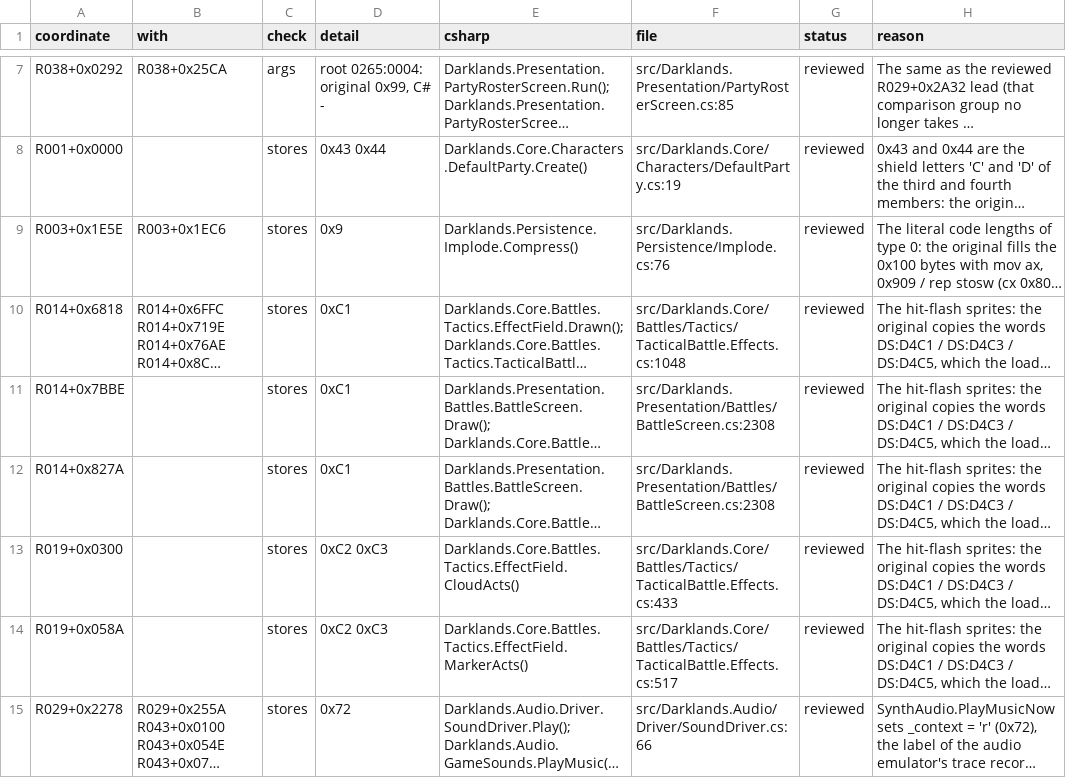
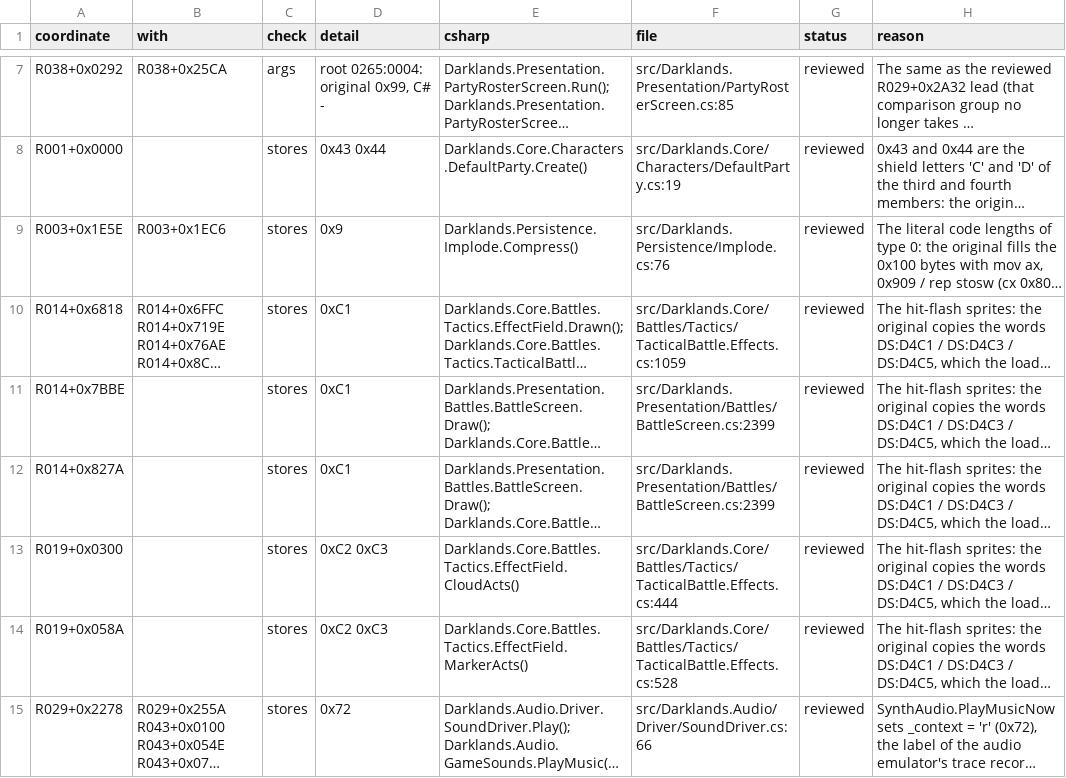
Before and after one commit to Arkana-Mechanika-Studios/darklands-restoration, a CSV file: docs/faithfulness/structure.csv, drawn as a sheet; only a part is shown, gaps mark what is left out; long unchanged cells end in …; the diff covers the shown part only; the diff names each change by its address in the sheet, - before the commit and + after, or states it on an @@ line.

```diff
--- a/docs/faithfulness/structure.csv
+++ b/docs/faithfulness/structure.csv
-F10 (file): src/Darklands.Core/Battles/Tactics/TacticalBattle.Effects.cs:1048
+F10 (file): src/Darklands.Core/Battles/Tactics/TacticalBattle.Effects.cs:1059
-F11:F12 (file): src/Darklands.Presentation/Battles/BattleScreen.cs:2308
+F11:F12 (file): src/Darklands.Presentation/Battles/BattleScreen.cs:2399
-F13 (file): src/Darklands.Core/Battles/Tactics/TacticalBattle.Effects.cs:433
+F13 (file): src/Darklands.Core/Battles/Tactics/TacticalBattle.Effects.cs:444
-F14 (file): src/Darklands.Core/Battles/Tactics/TacticalBattle.Effects.cs:517
+F14 (file): src/Darklands.Core/Battles/Tactics/TacticalBattle.Effects.cs:528
```
Also changed, not shown: 1 removed row and 20 edited cells elsewhere in this file, docs/faithfulness/divergences.csv, docs/faithfulness/dormant.csv, 6 other files.
